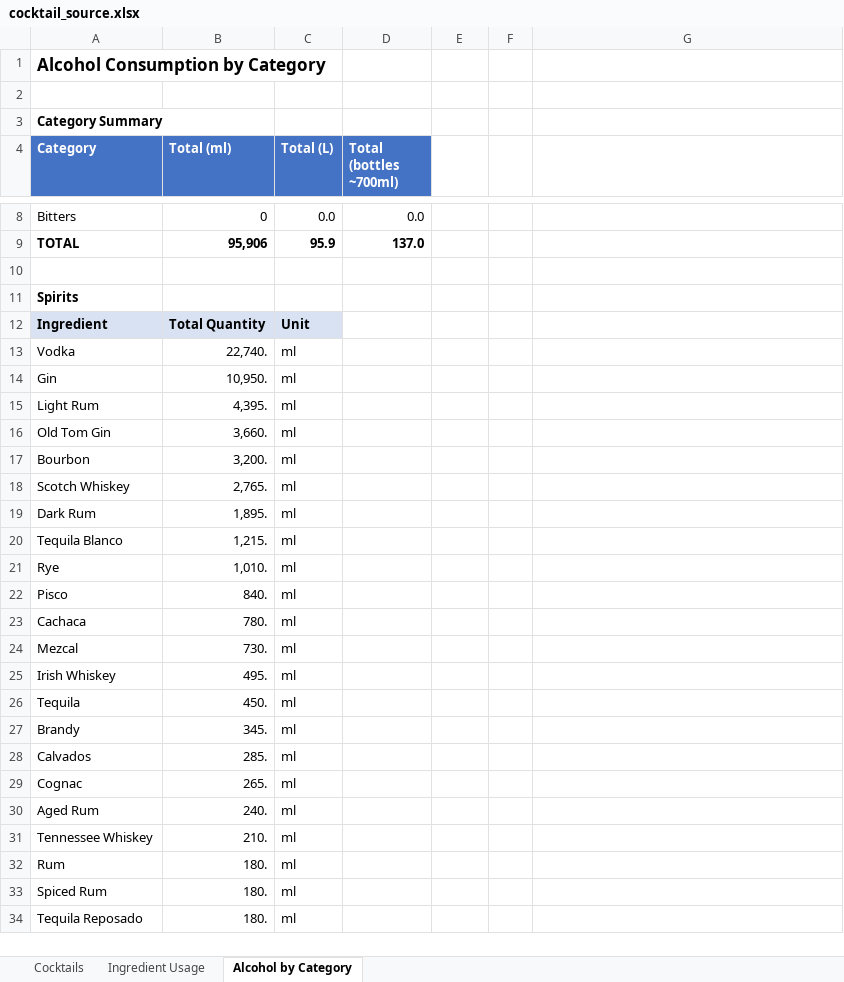
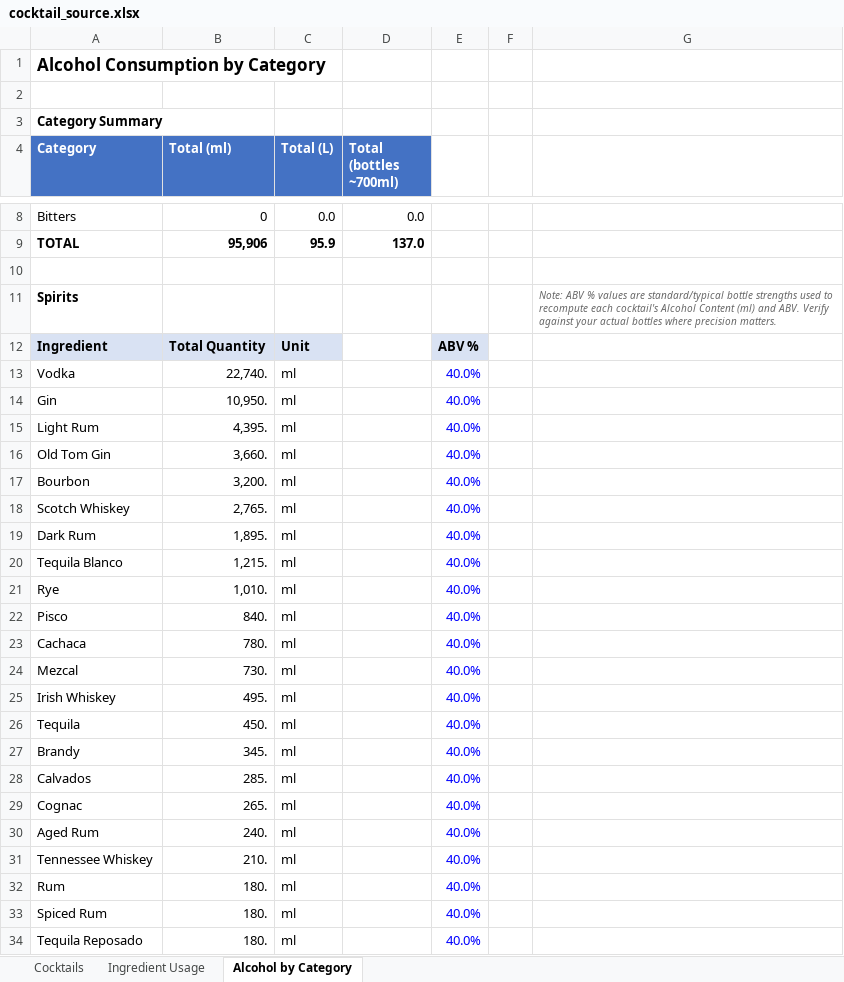
Before and after one commit to gregoirebaudry/Greg-s-Bar, an Excel workbook: cocktail_source.xlsx, sheet Alcohol by Category, drawn as a sheet; only a part is shown, gaps mark what is left out; values as stored, in another font and other column widths than the file's, no borders; the diff covers the shown part only; the diff names each change by its address in the sheet, - before the commit and + after, or states it on an @@ line.

Commit message:
updated cocktail list

```diff
--- a/cocktail_source.xlsx (sheet Alcohol by Category)
+++ b/cocktail_source.xlsx (sheet Alcohol by Category)
-G11: (empty)
+G11: Note: ABV % values are standard/typical bottle strengths used to recompute each cocktail's Alcohol Content (ml) and ABV. Verify against your actual bottles where precision matters.
-E12: (empty)
+E12: ABV %
-E12 fill: none
+E12 fill: #D9E2F3
-E13:E34: (empty)
+E13:E34: 40.0%
```
Also changed, not shown: 13 added rows, 55 edited cells and cell formats elsewhere in this sheet, sheet Cocktails, 5 other files.
